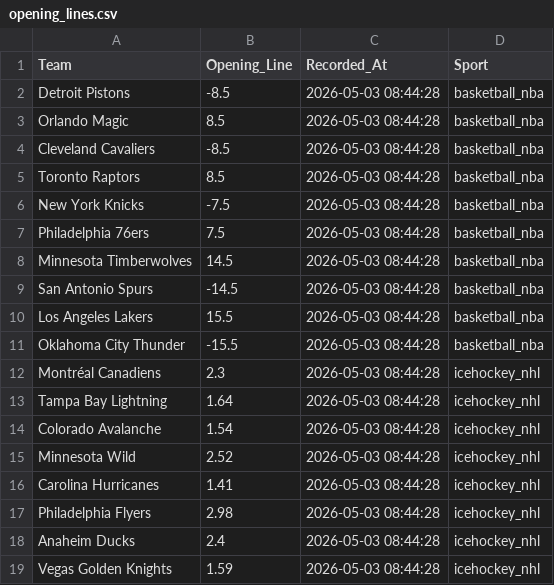
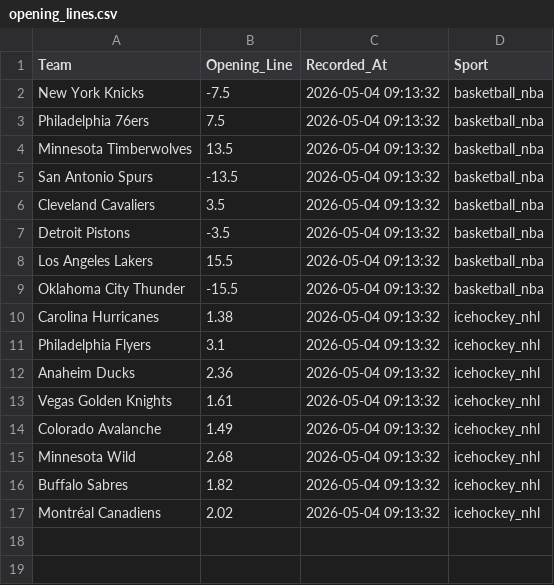
Before and after one commit to jordansonntag3/Pro-Sports-Auditor, a CSV file: opening_lines.csv, drawn as a sheet.

```diff
--- a/opening_lines.csv
+++ b/opening_lines.csv
@@ -1,19 +1,17 @@
 Team,Opening_Line,Recorded_At,Sport
-Detroit Pistons,-8.5,2026-05-03 08:44:28,basketball_nba
-Orlando Magic,8.5,2026-05-03 08:44:28,basketball_nba
-Cleveland Cavaliers,-8.5,2026-05-03 08:44:28,basketball_nba
-Toronto Raptors,8.5,2026-05-03 08:44:28,basketball_nba
-New York Knicks,-7.5,2026-05-03 08:44:28,basketball_nba
-Philadelphia 76ers,7.5,2026-05-03 08:44:28,basketball_nba
-Minnesota Timberwolves,14.5,2026-05-03 08:44:28,basketball_nba
-San Antonio Spurs,-14.5,2026-05-03 08:44:28,basketball_nba
-Los Angeles Lakers,15.5,2026-05-03 08:44:28,basketball_nba
-Oklahoma City Thunder,-15.5,2026-05-03 08:44:28,basketball_nba
-Montréal Canadiens,2.3,2026-05-03 08:44:28,icehockey_nhl
-Tampa Bay Lightning,1.64,2026-05-03 08:44:28,icehockey_nhl
-Colorado Avalanche,1.54,2026-05-03 08:44:28,icehockey_nhl
-Minnesota Wild,2.52,2026-05-03 08:44:28,icehockey_nhl
-Carolina Hurricanes,1.41,2026-05-03 08:44:28,icehockey_nhl
-Philadelphia Flyers,2.98,2026-05-03 08:44:28,icehockey_nhl
-Anaheim Ducks,2.4,2026-05-03 08:44:28,icehockey_nhl
-Vegas Golden Knights,1.59,2026-05-03 08:44:28,icehockey_nhl
+New York Knicks,-7.5,2026-05-04 09:13:32,basketball_nba
+Philadelphia 76ers,7.5,2026-05-04 09:13:32,basketball_nba
+Minnesota Timberwolves,13.5,2026-05-04 09:13:32,basketball_nba
+San Antonio Spurs,-13.5,2026-05-04 09:13:32,basketball_nba
+Cleveland Cavaliers,3.5,2026-05-04 09:13:32,basketball_nba
+Detroit Pistons,-3.5,2026-05-04 09:13:32,basketball_nba
+Los Angeles Lakers,15.5,2026-05-04 09:13:32,basketball_nba
+Oklahoma City Thunder,-15.5,2026-05-04 09:13:32,basketball_nba
+Carolina Hurricanes,1.38,2026-05-04 09:13:32,icehockey_nhl
+Philadelphia Flyers,3.1,2026-05-04 09:13:32,icehockey_nhl
+Anaheim Ducks,2.36,2026-05-04 09:13:32,icehockey_nhl
+Vegas Golden Knights,1.61,2026-05-04 09:13:32,icehockey_nhl
+Colorado Avalanche,1.49,2026-05-04 09:13:32,icehockey_nhl
+Minnesota Wild,2.68,2026-05-04 09:13:32,icehockey_nhl
+Buffalo Sabres,1.82,2026-05-04 09:13:32,icehockey_nhl
+Montréal Canadiens,2.02,2026-05-04 09:13:32,icehockey_nhl
```
